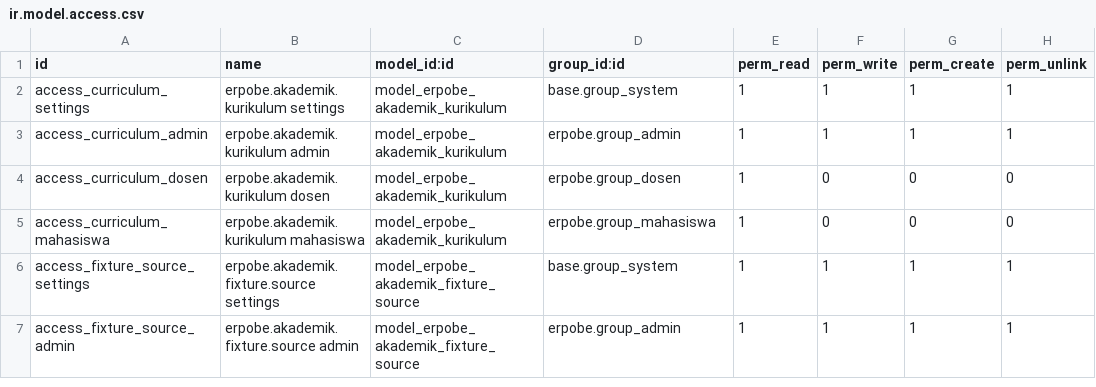
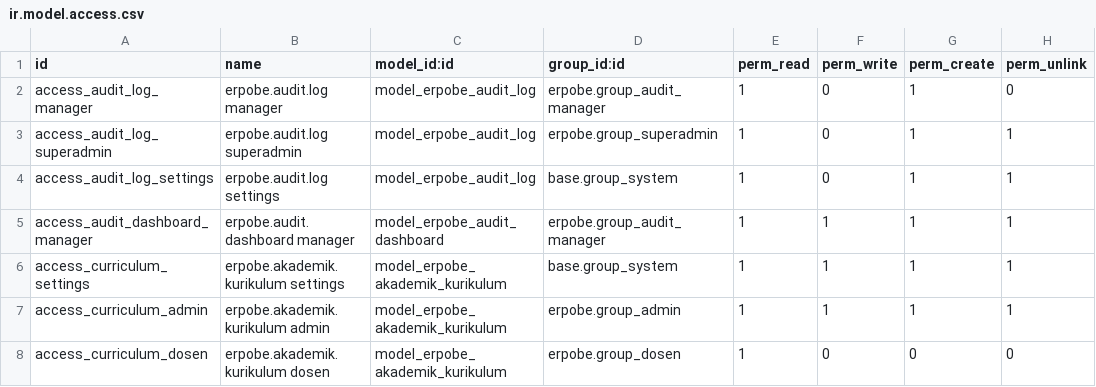
Before and after one commit to SesaSatriva/erpobe_odoo19, a CSV file: security/ir.model.access.csv, drawn as a sheet; only a part is shown; the shorter side is filled out with more unchanged rows.

Commit message:
Feat : Audit log

```diff
--- a/security/ir.model.access.csv
+++ b/security/ir.model.access.csv
@@ -1,2 +1,6 @@
 id,name,model_id:id,group_id:id,perm_read,perm_write,perm_create,perm_unlink
+access_audit_log_manager,erpobe.audit.log manager,model_erpobe_audit_log,erpobe.group_audit_manager,1,0,1,0
+access_audit_log_superadmin,erpobe.audit.log superadmin,model_erpobe_audit_log,erpobe.group_superadmin,1,0,1,1
+access_audit_log_settings,erpobe.audit.log settings,model_erpobe_audit_log,base.group_system,1,0,1,1
+access_audit_dashboard_manager,erpobe.audit.dashboard manager,model_erpobe_audit_dashboard,erpobe.group_audit_manager,1,1,1,1
 access_curriculum_settings,erpobe.akademik.kurikulum settings,model_erpobe_akademik_kurikulum,base.group_system,1,1,1,1
```
Also changed, not shown: 40 other files.
